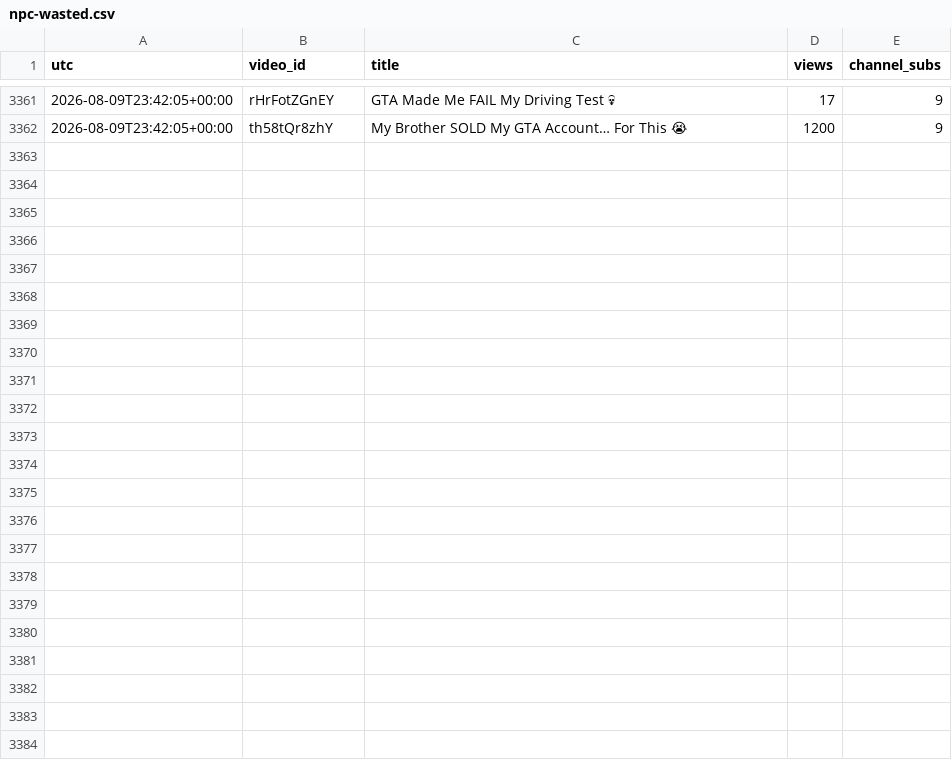
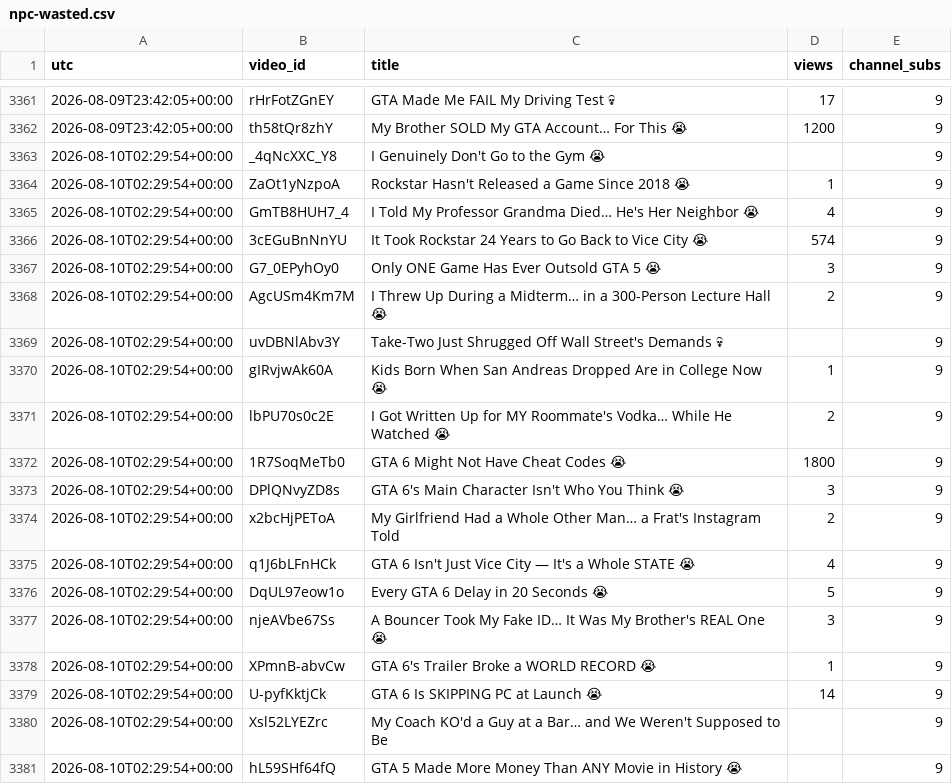
Before and after one commit to keegan-07/yt-stats, a CSV file: stats/npc-wasted.csv, drawn as a sheet; only a part is shown, gaps mark what is left out; the diff covers the shown part only; the diff names each change by its address in the sheet, - before the commit and + after, or states it on an @@ line.

```diff
--- a/stats/npc-wasted.csv
+++ b/stats/npc-wasted.csv
+row 3363: 2026-08-10T02:29:54+00:00 | _4qNcXXC_Y8 | I Genuinely Don't Go to the Gym 😭 |  | 9
+row 3364: 2026-08-10T02:29:54+00:00 | ZaOt1yNzpoA | Rockstar Hasn't Released a Game Since 2018 😭 | 1 | 9
+row 3365: 2026-08-10T02:29:54+00:00 | GmTB8HUH7_4 | I Told My Professor Grandma Died… He's Her Neighbor 😭 | 4 | 9
+row 3366: 2026-08-10T02:29:54+00:00 | 3cEGuBnNnYU | It Took Rockstar 24 Years to Go Back to Vice City 😭 | 574 | 9
+row 3367: 2026-08-10T02:29:54+00:00 | G7_0EPyhOy0 | Only ONE Game Has Ever Outsold GTA 5 😭 | 3 | 9
+row 3368: 2026-08-10T02:29:54+00:00 | AgcUSm4Km7M | I Threw Up During a Midterm… in a 300-Person Lecture Hall 😭 | 2 | 9
+row 3369: 2026-08-10T02:29:54+00:00 | uvDBNlAbv3Y | Take-Two Just Shrugged Off Wall Street's Demands 💀 |  | 9
+row 3370: 2026-08-10T02:29:54+00:00 | gIRvjwAk60A | Kids Born When San Andreas Dropped Are in College Now 😭 | 1 | 9
+row 3371: 2026-08-10T02:29:54+00:00 | lbPU70s0c2E | I Got Written Up for MY Roommate's Vodka… While He Watched 😭 | 2 | 9
+row 3372: 2026-08-10T02:29:54+00:00 | 1R7SoqMeTb0 | GTA 6 Might Not Have Cheat Codes 😭 | 1800 | 9
+row 3373: 2026-08-10T02:29:54+00:00 | DPlQNvyZD8s | GTA 6's Main Character Isn't Who You Think 😭 | 3 | 9
+row 3374: 2026-08-10T02:29:54+00:00 | x2bcHjPEToA | My Girlfriend Had a Whole Other Man… a Frat's Instagram Told | 2 | 9
+row 3375: 2026-08-10T02:29:54+00:00 | q1J6bLFnHCk | GTA 6 Isn't Just Vice City — It's a Whole STATE 😭 | 4 | 9
+row 3376: 2026-08-10T02:29:54+00:00 | DqUL97eow1o | Every GTA 6 Delay in 20 Seconds 😭 | 5 | 9
+row 3377: 2026-08-10T02:29:54+00:00 | njeAVbe67Ss | A Bouncer Took My Fake ID… It Was My Brother's REAL One 😭 | 3 | 9
+row 3378: 2026-08-10T02:29:54+00:00 | XPmnB-abvCw | GTA 6's Trailer Broke a WORLD RECORD 😭 | 1 | 9
+row 3379: 2026-08-10T02:29:54+00:00 | U-pyfKktjCk | GTA 6 Is SKIPPING PC at Launch 😭 | 14 | 9
+row 3380: 2026-08-10T02:29:54+00:00 | Xsl52LYEZrc | My Coach KO'd a Guy at a Bar… and We Weren't Supposed to Be |  | 9
+row 3381: 2026-08-10T02:29:54+00:00 | hL59SHf64fQ | GTA 5 Made More Money Than ANY Movie in History 😭 |  | 9
```
Also changed, not shown: 16 added rows elsewhere in this file.
